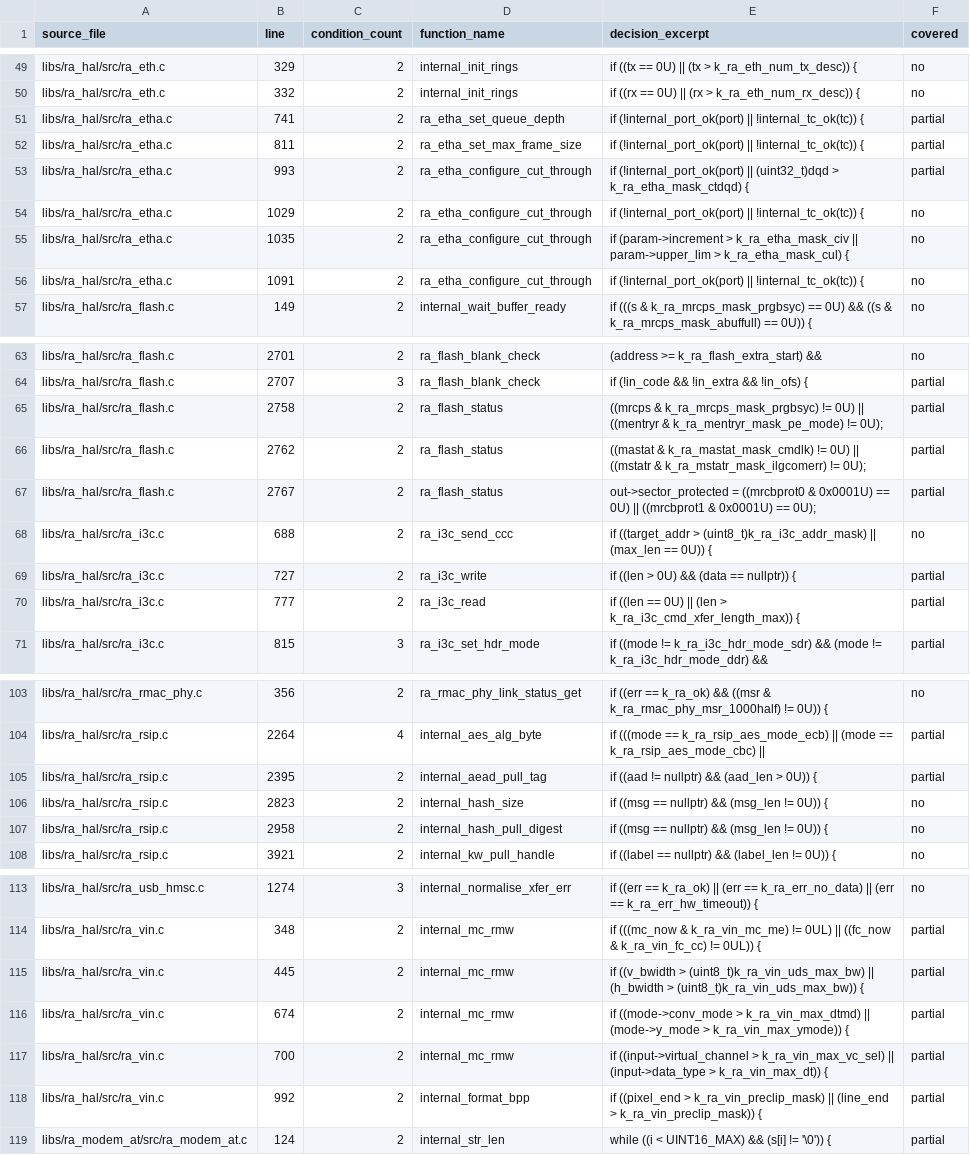
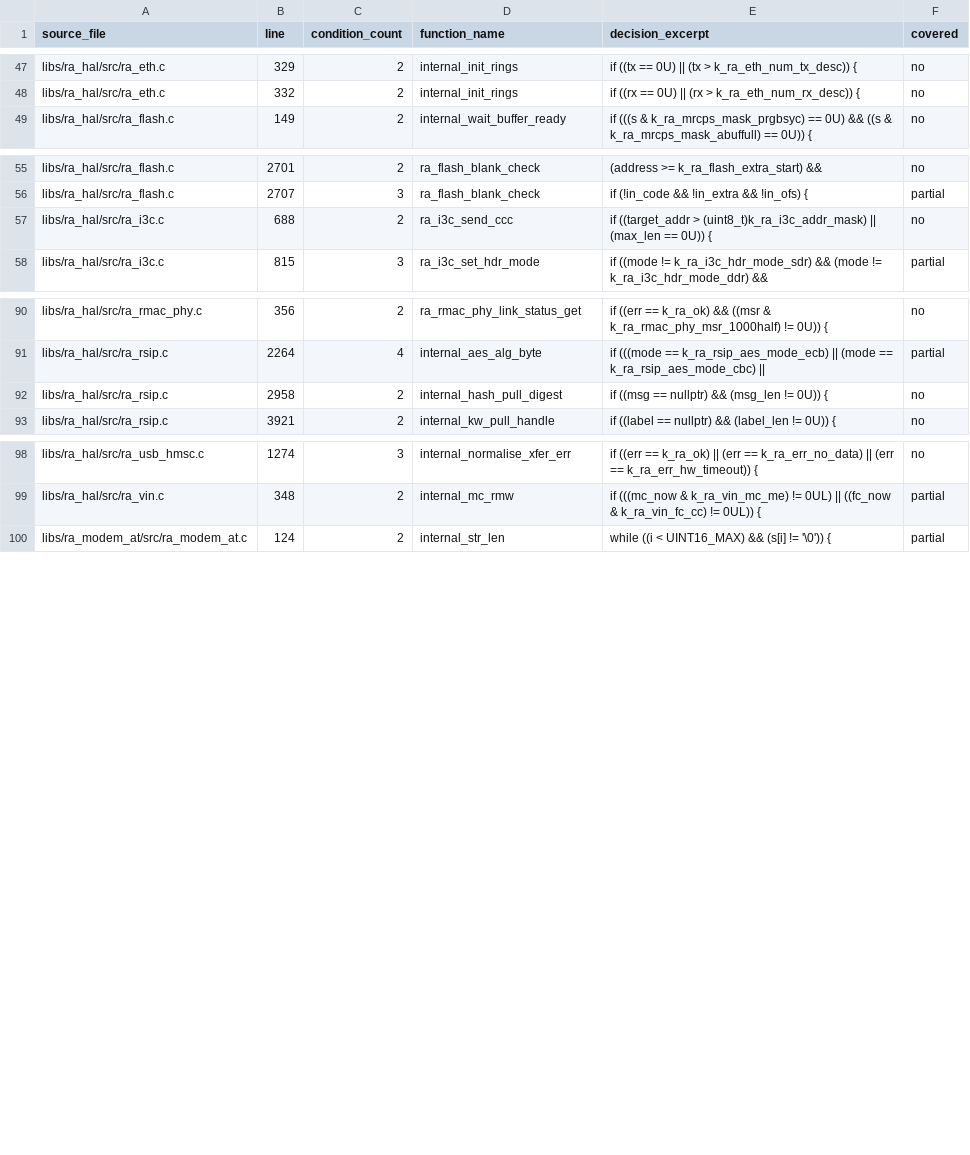
Before and after one commit to bsikar/ra8-firmware, a CSV file: docs/MCDC_GAPS.csv, drawn as a sheet; only a part is shown, gaps mark what is left out; the diff covers the shown part only; the diff names each change by its address in the sheet, - before the commit and + after, or states it on an @@ line.

Commit message:
mcdc: refresh report, baseline 77.26 -> 79.77 (+2.51pp)
Re-ran make mcdc after adding MC/DC vectors across 9 modules. New
baseline 79.77% (242 / 1196 conditions still missed). Regenerated
docs/MCDC_GAPS.{csv,md} from the live llvm-cov report so the gap
list matches what `make mcdc` actually emits, and appended the
measurement-history row in docs/MCDC.md.

```diff
--- a/docs/MCDC_GAPS.csv
+++ b/docs/MCDC_GAPS.csv
-row 51: libs/ra_hal/src/ra_etha.c | 741 | 2 | ra_etha_set_queue_depth | if (!internal_port_ok(port) || !internal_tc_ok(tc)) { | partial
-row 52: libs/ra_hal/src/ra_etha.c | 811 | 2 | ra_etha_set_max_frame_size | if (!internal_port_ok(port) || !internal_tc_ok(tc)) { | partial
-row 53: libs/ra_hal/src/ra_etha.c | 993 | 2 | ra_etha_configure_cut_through | if (!internal_port_ok(port) || (uint32_t)dqd > k_ra_etha_mask_ctdqd) { | partial
-row 54: libs/ra_hal/src/ra_etha.c | 1029 | 2 | ra_etha_configure_cut_through | if (!internal_port_ok(port) || !internal_tc_ok(tc)) { | no
-row 55: libs/ra_hal/src/ra_etha.c | 1035 | 2 | ra_etha_configure_cut_through | if (param->increment > k_ra_etha_mask_civ || param->upper_lim > k_ra_etha_mask_cul) { | no
-row 56: libs/ra_hal/src/ra_etha.c | 1091 | 2 | ra_etha_configure_cut_through | if (!internal_port_ok(port) || !internal_tc_ok(tc)) { | no
-row 65: libs/ra_hal/src/ra_flash.c | 2758 | 2 | ra_flash_status | ((mrcps & k_ra_mrcps_mask_prgbsyc) != 0U) || ((mentryr & k_ra_mentryr_mask_pe_mode) != 0U); | partial
-row 66: libs/ra_hal/src/ra_flash.c | 2762 | 2 | ra_flash_status | ((mastat & k_ra_mastat_mask_cmdlk) != 0U) || ((mstatr & k_ra_mstatr_mask_ilgcomerr) != 0U); | partial
-row 67: libs/ra_hal/src/ra_flash.c | 2767 | 2 | ra_flash_status | out->sector_protected = ((mrcbprot0 & 0x0001U) == 0U) || ((mrcbprot1 & 0x0001U) == 0U); | partial
-row 69: libs/ra_hal/src/ra_i3c.c | 727 | 2 | ra_i3c_write | if ((len > 0U) && (data == nullptr)) { | partial
-row 70: libs/ra_hal/src/ra_i3c.c | 777 | 2 | ra_i3c_read | if ((len == 0U) || (len > k_ra_i3c_cmd_xfer_length_max)) { | partial
-row 105: libs/ra_hal/src/ra_rsip.c | 2395 | 2 | internal_aead_pull_tag | if ((aad != nullptr) && (aad_len > 0U)) { | partial
-row 106: libs/ra_hal/src/ra_rsip.c | 2823 | 2 | internal_hash_size | if ((msg == nullptr) && (msg_len != 0U)) { | no
-row 115: libs/ra_hal/src/ra_vin.c | 445 | 2 | internal_mc_rmw | if ((v_bwidth > (uint8_t)k_ra_vin_uds_max_bw) || (h_bwidth > (uint8_t)k_ra_vin_uds_max_bw)) { | partial
-row 116: libs/ra_hal/src/ra_vin.c | 674 | 2 | internal_mc_rmw | if ((mode->conv_mode > k_ra_vin_max_dtmd) || (mode->y_mode > k_ra_vin_max_ymode)) { | partial
-row 117: libs/ra_hal/src/ra_vin.c | 700 | 2 | internal_mc_rmw | if ((input->virtual_channel > k_ra_vin_max_vc_sel) || (input->data_type > k_ra_vin_max_dt)) { | partial
-row 118: libs/ra_hal/src/ra_vin.c | 992 | 2 | internal_format_bpp | if ((pixel_end > k_ra_vin_preclip_mask) || (line_end > k_ra_vin_preclip_mask)) { | partial
```
Also changed, not shown: 7 removed rows elsewhere in this file, 3 other files.
